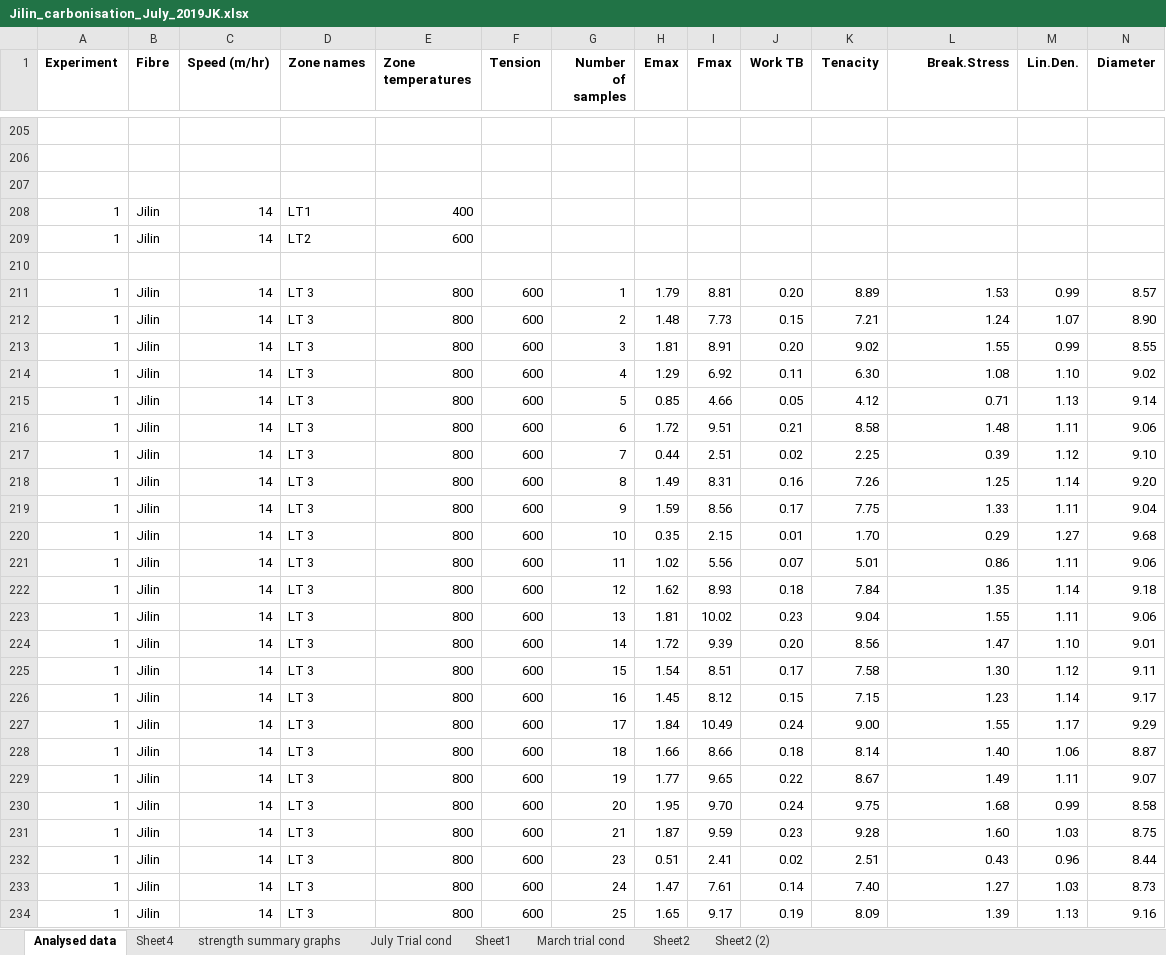
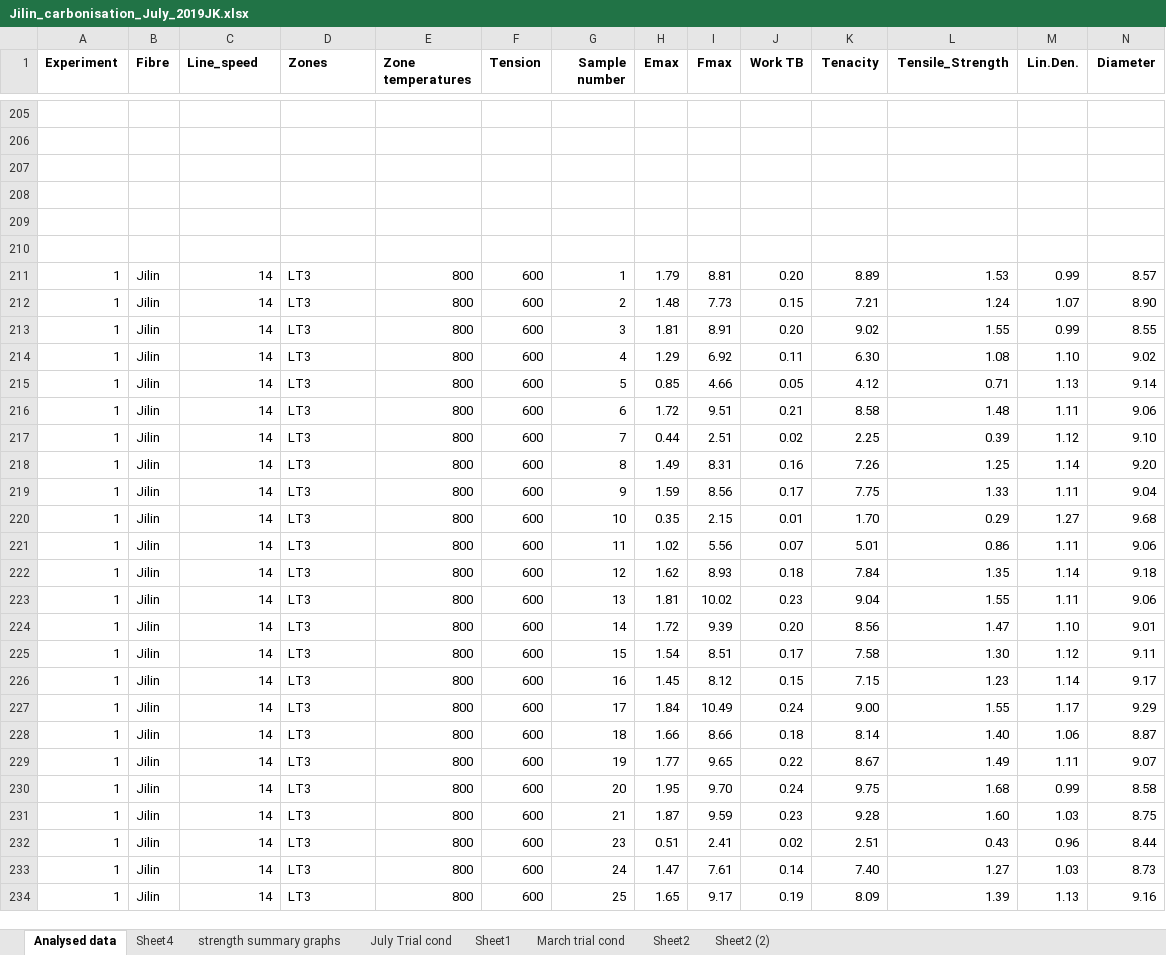
Before and after one commit to Jasjeet17/Commercial-carbon-fibre-Jilin, an Excel workbook: Data/Jilin_carbonisation_July_2019JK.xlsx, sheet Analysed data, drawn as a sheet; only a part is shown, gaps mark what is left out; values as stored, in another font and other column widths than the file's, no borders; rows hold the shown columns only; the diff covers the shown part only; the diff names each change by its address in the sheet, - before the commit and + after, or states it on an @@ line.

Commit message:
script for data visualisation

```diff
--- a/Data/Jilin_carbonisation_July_2019JK.xlsx (sheet Analysed data)
+++ b/Data/Jilin_carbonisation_July_2019JK.xlsx (sheet Analysed data)
-C1: Speed (m/hr)
+C1: Line_speed
-D1: Zone names
+D1: Zones
-G1: Number of samples
+G1: Sample number
-L1: Break.Stress
+L1: Tensile_Strength
-row 208: 1 | Jilin | 14 | LT1 | 400
+row 208: (empty)
-row 209: 1 | Jilin | 14 | LT2 | 600
+row 209: (empty)
-D211:D234 (Zones): LT 3
+D211:D234 (Zones): LT3
```
Also changed, not shown: 175 edited cells elsewhere in this sheet, 3 other files.
